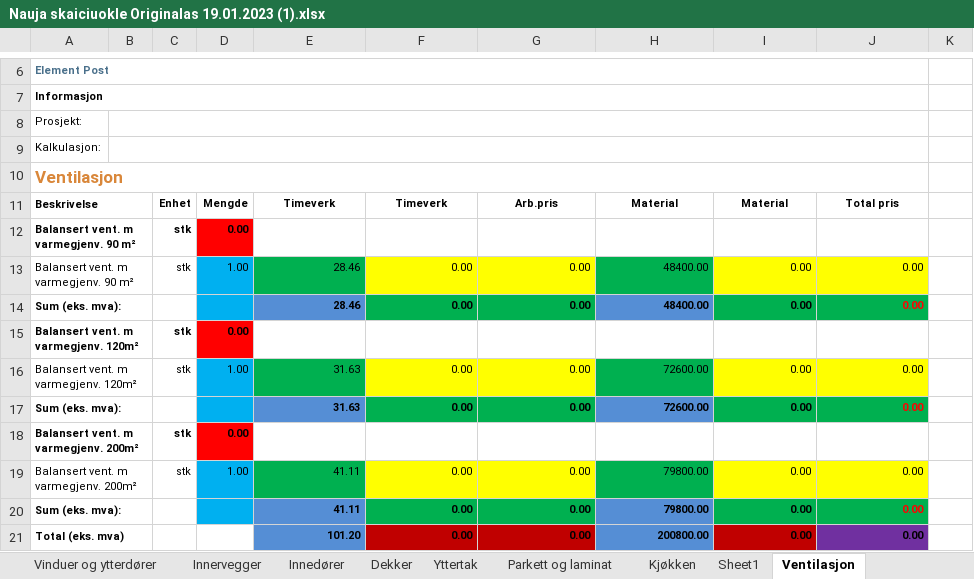
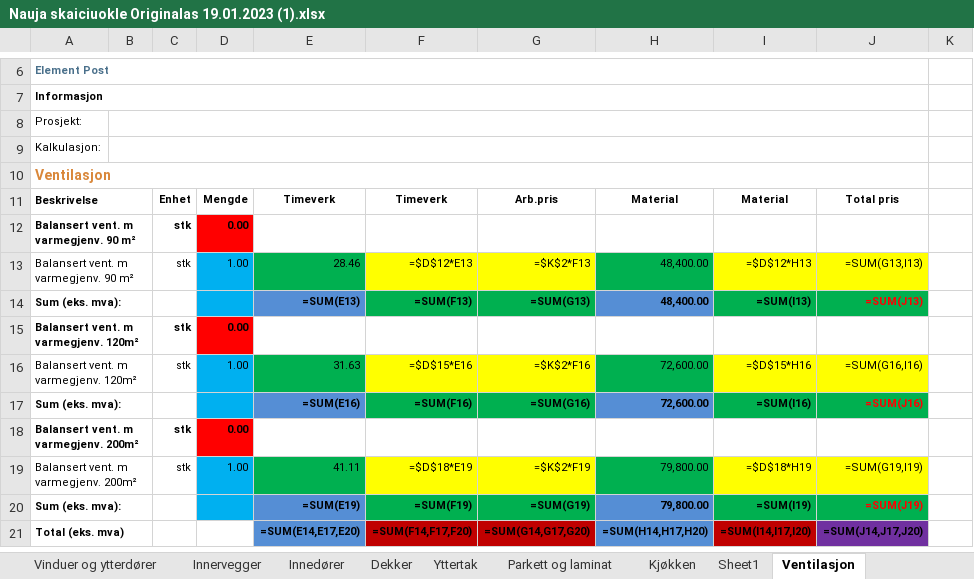
Before and after one commit to BenasVasiliauskas/Bygg_kalk, an Excel workbook: Nauja skaiciuokle Originalas 19.01.2023 (1).xlsx, sheet Ventilasjon, drawn as a sheet; only a part is shown, gaps mark what is left out; values as stored, in another font and other column widths than the file's, no borders; formulas without a stored value are shown as written; removed rows and columns are numbered as before the commit, all else as after; the diff names each change by its address in the sheet, - before the commit and + after, or states it on an @@ line.

```diff
--- a/Nauja skaiciuokle Originalas 19.01.2023 (1).xlsx (sheet Ventilasjon)
+++ b/Nauja skaiciuokle Originalas 19.01.2023 (1).xlsx (sheet Ventilasjon)
@@ A10 text size: smaller @@
-F13: 0.00
+F13: =$D$12*E13
-G13: 0.00
+G13: =$K$2*F13
-H13: 48400.00
+H13: 48,400.00
-I13: 0.00
+I13: =$D$12*H13
-J13: 0.00
+J13: =SUM(G13,I13)
-row 14: Sum (eks. mva): |  |  |  | 28.46 | 0.00 | 0.00 | 48400.00 | 0.00 | 0.00
+row 14: Sum (eks. mva): |  |  |  | =SUM(E13) | =SUM(F13) | =SUM(G13) | 48,400.00 | =SUM(I13) | =SUM(J13)
-F16: 0.00
+F16: =$D$15*E16
-G16: 0.00
+G16: =$K$2*F16
-H16: 72600.00
+H16: 72,600.00
-I16: 0.00
+I16: =$D$15*H16
-J16: 0.00
+J16: =SUM(G16,I16)
-row 17: Sum (eks. mva): |  |  |  | 31.63 | 0.00 | 0.00 | 72600.00 | 0.00 | 0.00
+row 17: Sum (eks. mva): |  |  |  | =SUM(E16) | =SUM(F16) | =SUM(G16) | 72,600.00 | =SUM(I16) | =SUM(J16)
-F19: 0.00
+F19: =$D$18*E19
-G19: 0.00
+G19: =$K$2*F19
-H19: 79800.00
+H19: 79,800.00
-I19: 0.00
+I19: =$D$18*H19
-J19: 0.00
+J19: =SUM(G19,I19)
-row 20: Sum (eks. mva): |  |  |  | 41.11 | 0.00 | 0.00 | 79800.00 | 0.00 | 0.00
-row 21: Total (eks. mva) |  |  |  | 101.20 | 0.00 | 0.00 | 200800.00 | 0.00 | 0.00
+row 20: Sum (eks. mva): |  |  |  | =SUM(E19) | =SUM(F19) | =SUM(G19) | 79,800.00 | =SUM(I19) | =SUM(J19)
+row 21: Total (eks. mva) |  |  |  | =SUM(E14,E17,E20) | =SUM(F14,F17,F20) | =SUM(G14,G17,G20) | =SUM(H14,H17,H20) | =SUM(I14,I17,I20) | =SUM(J14,J17,J20)
```
Also changed, not shown: sheet Yttervegger, sheet Yttertak, sheet Innervegger, sheet Vinduer og ytterdører, sheet Dekker, sheet Maling, 13 more sheets, hidden cells, 2 other files.
